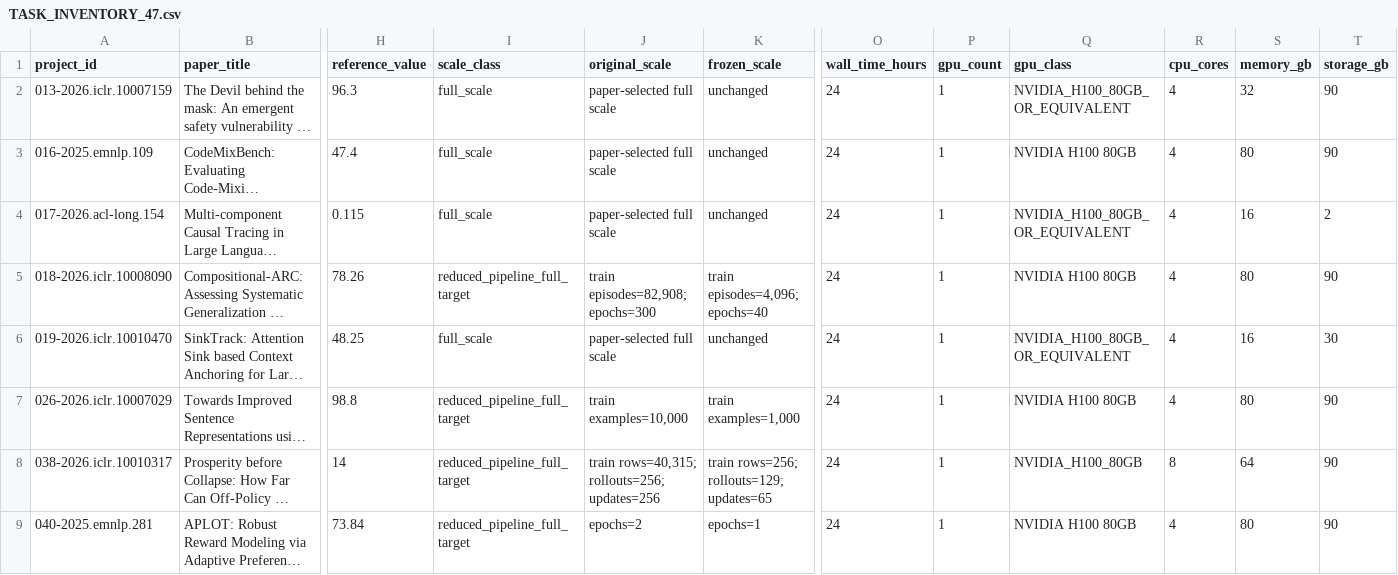
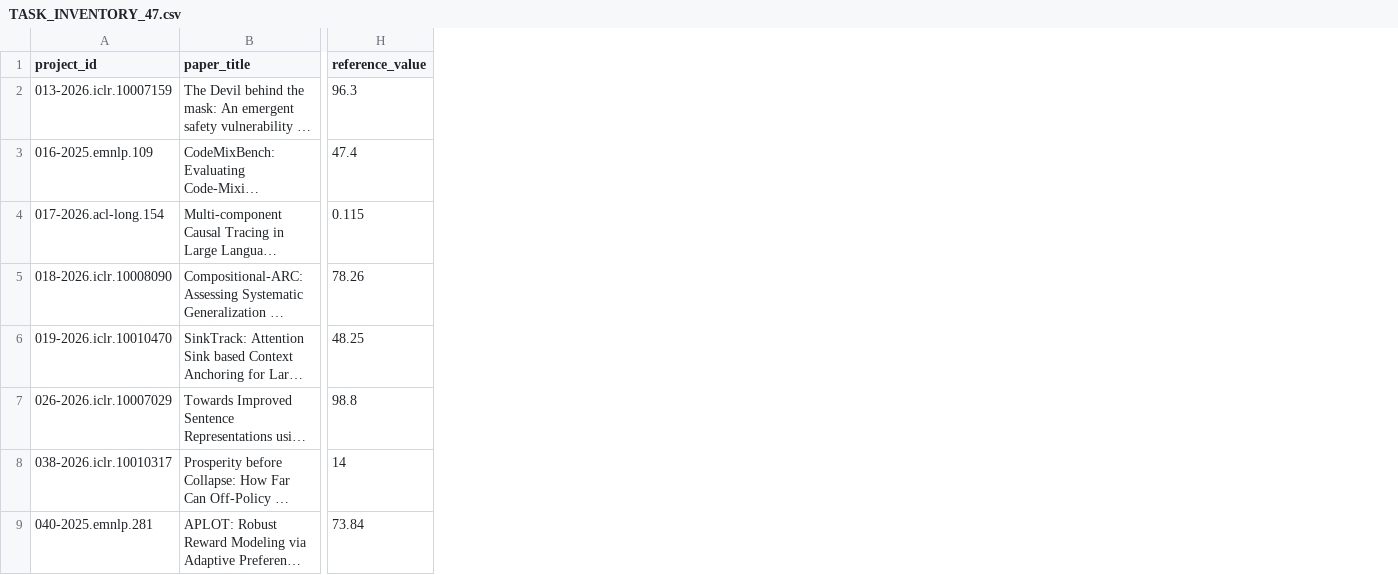
Before and after one commit to ReproBoundary/ReproBoundary, a CSV file: task_pool/TASK_INVENTORY_47.csv, drawn as a sheet; only a part is shown, gaps mark what is left out; long unchanged cells end in …; the diff names each change by its address in the sheet, - before the commit and + after, or states it on an @@ line.

Commit message:
Remove scale and budget fields from public task catalog

```diff
--- a/task_pool/TASK_INVENTORY_47.csv
+++ b/task_pool/TASK_INVENTORY_47.csv
-column I (scale_class), rows 2-9: full_scale | full_scale | full_scale | reduced_pipeline_full_target | full_scale | reduced_pipeline_full_target | reduced_pipeline_full_target | reduced_pipeline_full_target
-column J (original_scale), rows 2-9: paper-selected full scale | paper-selected full scale | paper-selected full scale | train episodes=82,908; epochs=300 | paper-selected full scale | train examples=10,000 | train rows=40,315; rollouts=256; updates=256 | epochs=2
-column K (frozen_scale), rows 2-9: unchanged | unchanged | unchanged | train episodes=4,096; epochs=40 | unchanged | train examples=1,000 | train rows=256; rollouts=129; updates=65 | epochs=1
-column O (wall_time_hours), rows 2-9: all 24
-column P (gpu_count), rows 2-9: all 1
-column Q (gpu_class), rows 2-9: NVIDIA_H100_80GB_OR_EQUIVALENT | NVIDIA H100 80GB | NVIDIA_H100_80GB_OR_EQUIVALENT | NVIDIA H100 80GB | NVIDIA_H100_80GB_OR_EQUIVALENT | NVIDIA H100 80GB | NVIDIA_H100_80GB | NVIDIA H100 80GB
-column R (cpu_cores), rows 2-9: 4 | 4 | 4 | 4 | 4 | 4 | 8 | 4
-column S (memory_gb), rows 2-9: 32 | 80 | 16 | 80 | 16 | 80 | 64 | 80
-column T (storage_gb), rows 2-9: 90 | 90 | 2 | 90 | 30 | 90 | 90 | 90
```
Also changed, not shown: 6 other files.
